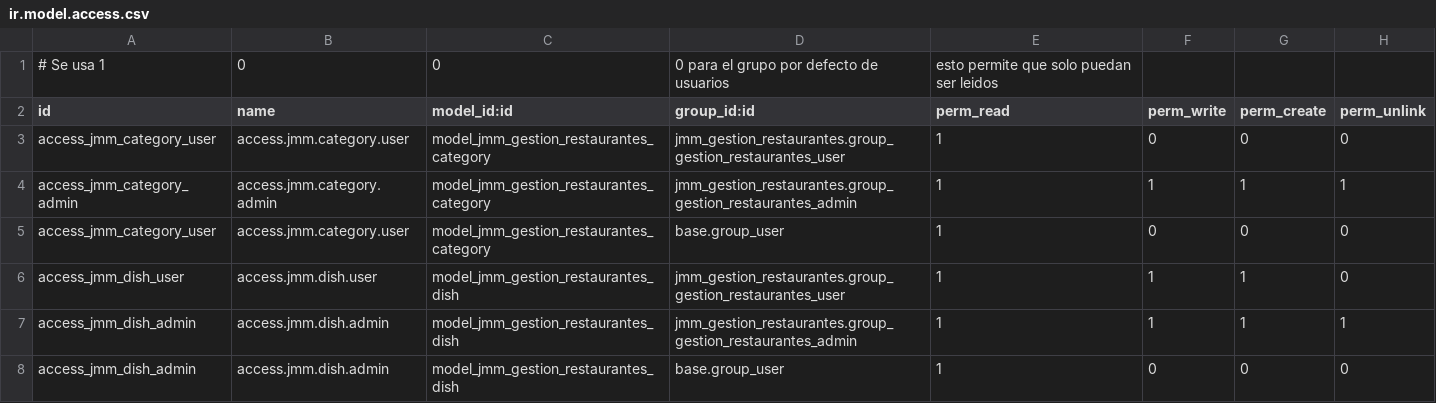
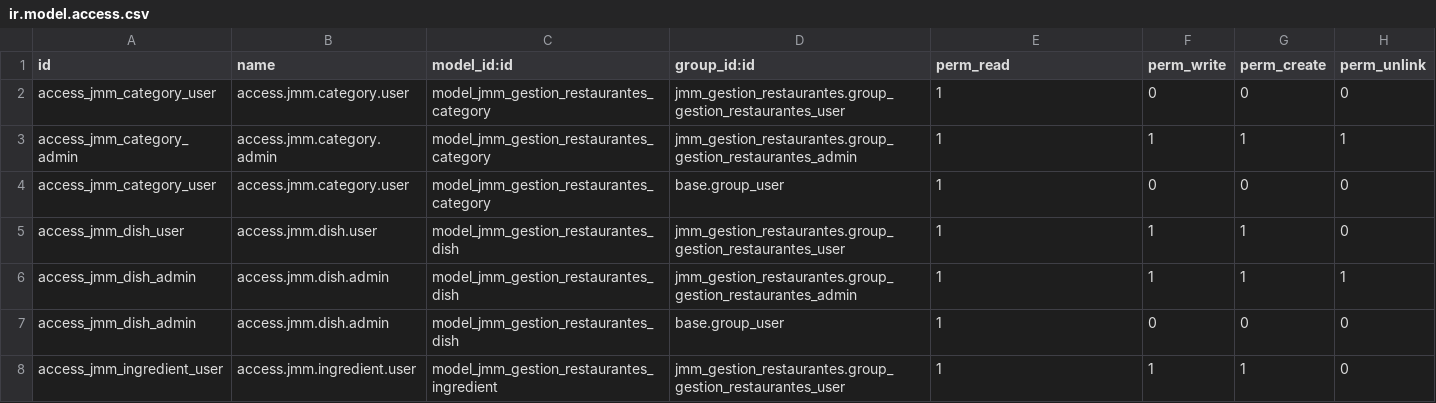
Before and after one commit to MurilloJoel/SGE-ODOO-DEVA-22, a CSV file: odoo/addons/jmm_gestion_restaurantes/security/ir.model.access.csv, drawn as a sheet; only a part is shown; the shorter side is filled out with more unchanged rows; the diff names each change by its address in the sheet, - before the commit and + after, or states it on an @@ line.

Commit message:
Permisos finalmente creados correctamente

```diff
--- a/odoo/addons/jmm_gestion_restaurantes/security/ir.model.access.csv
+++ b/odoo/addons/jmm_gestion_restaurantes/security/ir.model.access.csv
-row 1: # Se usa 1 | 0 | 0 | 0 para el grupo por defecto de usuarios | esto permite que solo puedan ser leidos
```
